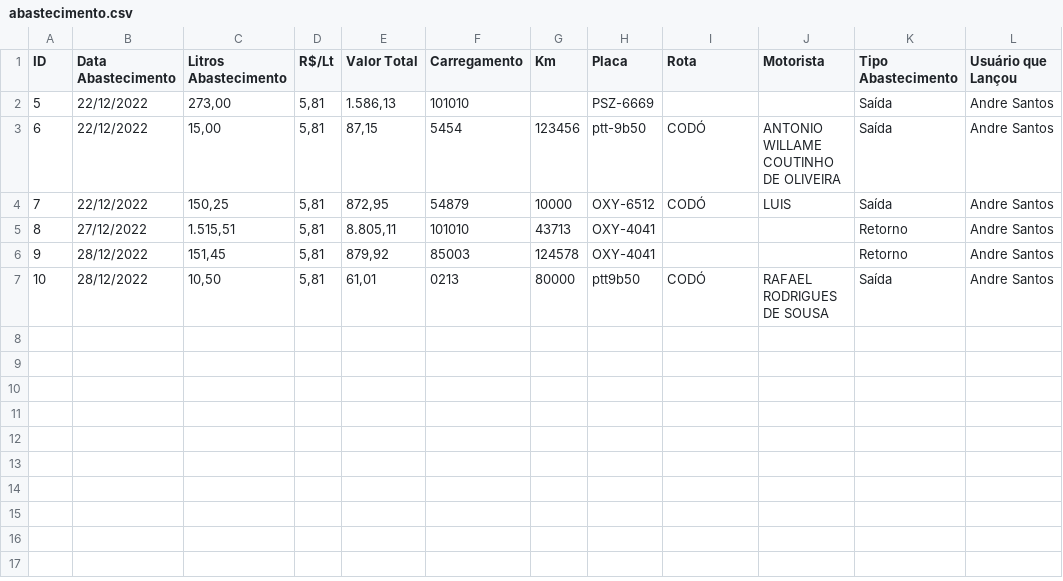
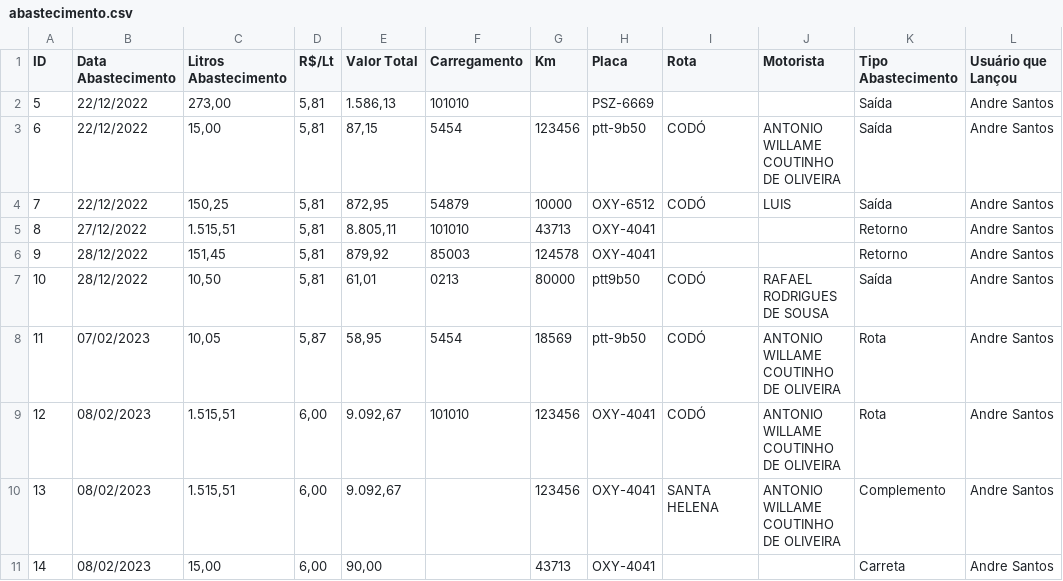
Before and after one commit to andrekrt/friobom-logistica, a CSV file: posto/abastecimento.csv, drawn as a sheet.

```diff
--- a/posto/abastecimento.csv
+++ b/posto/abastecimento.csv
@@ -7 +7,5 @@ ID; Data Abastecimento; Litros Abastecimento; R$/Lt; Valor Total; Carregamento;
 10;28/12/2022;10,50;5,81;61,01; 0213; 80000; ptt9b50;CODÓ;RAFAEL RODRIGUES DE SOUSA;Saída;Andre Santos
+11;07/02/2023;10,05;5,87;58,95; 5454; 18569; ptt-9b50;CODÓ;ANTONIO WILLAME COUTINHO DE OLIVEIRA;Rota;Andre Santos
+12;08/02/2023;1.515,51;6,00;9.092,67; 101010; 123456; OXY-4041;CODÓ;ANTONIO WILLAME COUTINHO DE OLIVEIRA;Rota;Andre Santos
+13;08/02/2023;1.515,51;6,00;9.092,67; ; 123456; OXY-4041;SANTA HELENA;ANTONIO WILLAME COUTINHO DE OLIVEIRA;Complemento;Andre Santos
+14;08/02/2023;15,00;6,00;90,00; ; 43713; OXY-4041;;;Carreta;Andre Santos
```
Also changed, not shown: 56 other files.
